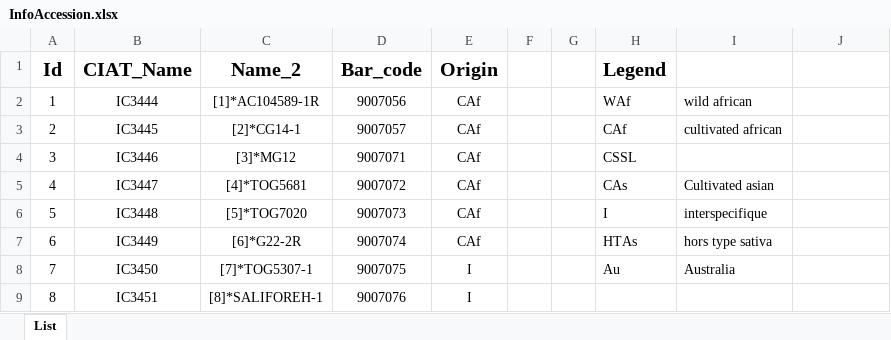
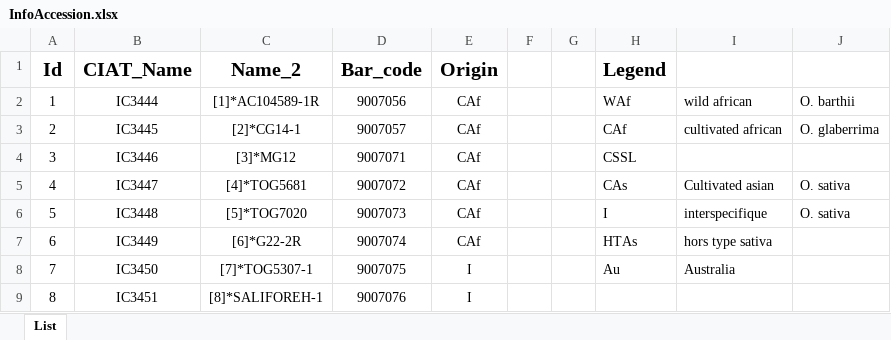
Before and after one commit to lam-thai-nguyen/Rice-Panicle-Architecture-Analysis, an Excel workbook: dataset/metadata/InfoAccession.xlsx, sheet List, drawn as a sheet; only a part is shown; values as stored, in another font and other column widths than the file's, no borders; the diff names each change by its address in the sheet, - before the commit and + after, or states it on an @@ line.

Commit message:
add info

```diff
--- a/dataset/metadata/InfoAccession.xlsx (sheet List)
+++ b/dataset/metadata/InfoAccession.xlsx (sheet List)
-J2: (empty)
+J2: O. barthii
-J3: (empty)
+J3: O. glaberrima
-J5:J6: (empty)
+J5:J6: O. sativa
```
